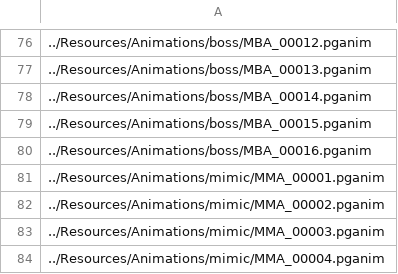
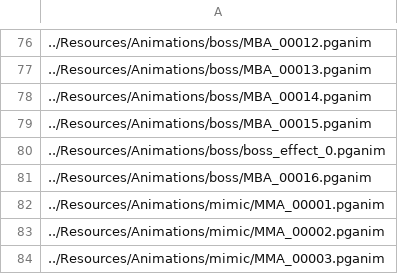
Before and after one commit to ParagonGA4th/GAFinalProject, a CSV file: ParagonEngine/ResourceList/12_Animation.csv, drawn as a sheet; only a part is shown, gaps mark what is left out; the shorter side is filled out with more unchanged rows; the diff names each change by its address in the sheet, - before the commit and + after, or states it on an @@ line.

```diff
--- a/ParagonEngine/ResourceList/12_Animation.csv
+++ b/ParagonEngine/ResourceList/12_Animation.csv
+row 80: ../Resources/Animations/boss/boss_effect_0.pganim
```
Also changed, not shown: ParagonEngine/ResourceList/5_3DModel.csv, 9 other files.
